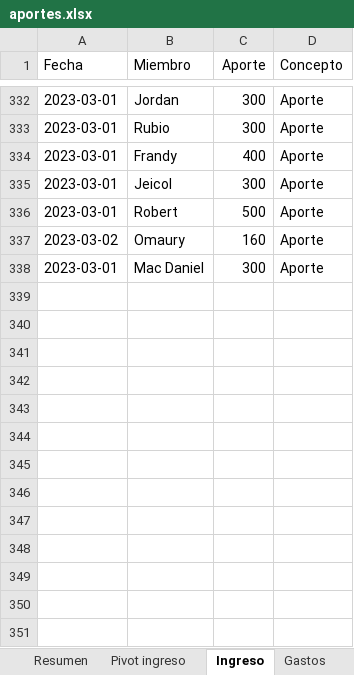
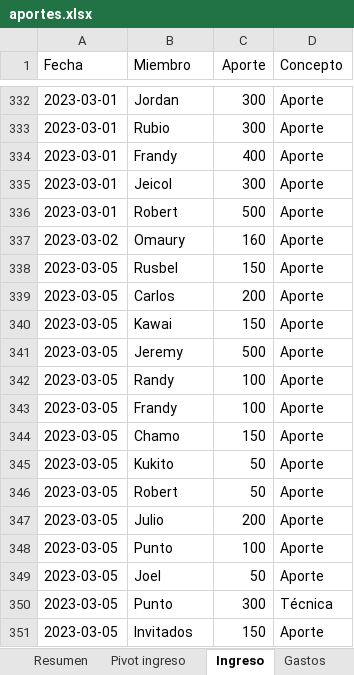
Before and after one commit to Johan-rosa/goat_website, an Excel workbook: data/aportes.xlsx, sheet Ingreso, drawn as a sheet; only a part is shown, gaps mark what is left out; values as stored, in another font and other column widths than the file's, no borders; conditional formats not drawn; removed rows and columns are numbered as before the commit, all else as after; the diff names each change by its address in the sheet, - before the commit and + after, or states it on an @@ line.

```diff
--- a/data/aportes.xlsx (sheet Ingreso)
+++ b/data/aportes.xlsx (sheet Ingreso)
-row 338: 2023-03-01 | Mac Daniel | 300 | Aporte
+row 338: 2023-03-05 | Rusbel | 150 | Aporte
+row 339: 2023-03-05 | Carlos | 200 | Aporte
+row 340: 2023-03-05 | Kawai | 150 | Aporte
+row 341: 2023-03-05 | Jeremy | 500 | Aporte
+row 342: 2023-03-05 | Randy | 100 | Aporte
+row 343: 2023-03-05 | Frandy | 100 | Aporte
+row 344: 2023-03-05 | Chamo | 150 | Aporte
+row 345: 2023-03-05 | Kukito | 50 | Aporte
+row 346: 2023-03-05 | Robert | 50 | Aporte
+row 347: 2023-03-05 | Julio | 200 | Aporte
+row 348: 2023-03-05 | Punto | 100 | Aporte
+row 349: 2023-03-05 | Joel | 50 | Aporte
+row 350: 2023-03-05 | Punto | 300 | Técnica
+row 351: 2023-03-05 | Invitados | 150 | Aporte
```
Also changed, not shown: sheet Histórico de tecnicas, sheet Gastos, sheet Cuentas por cobrar, sheet Otros depositos, 3 other files.
